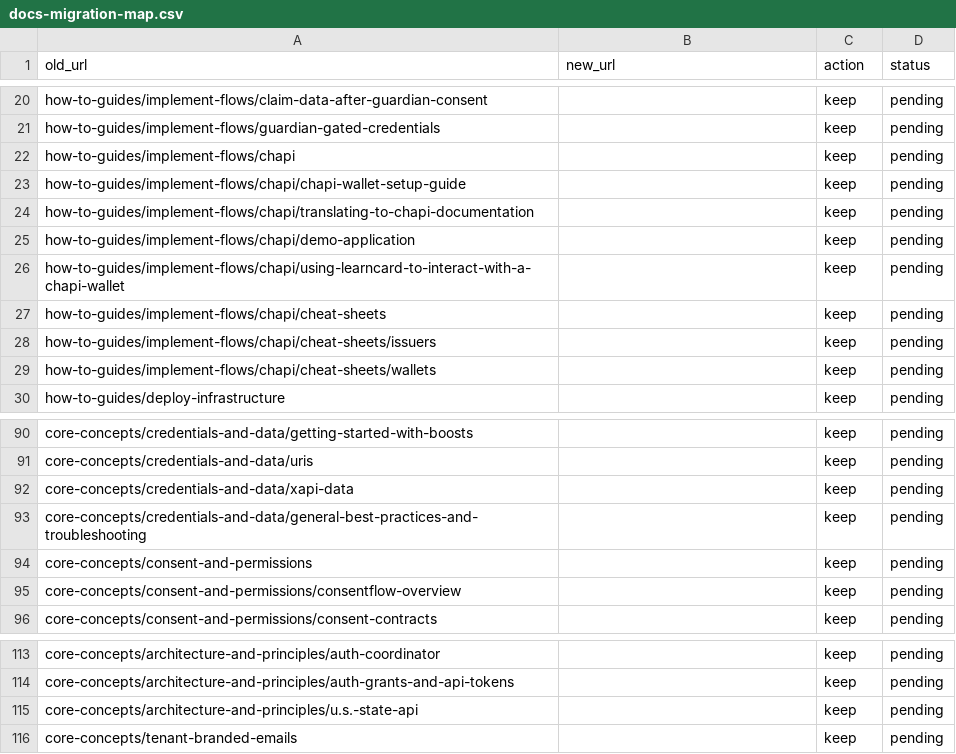
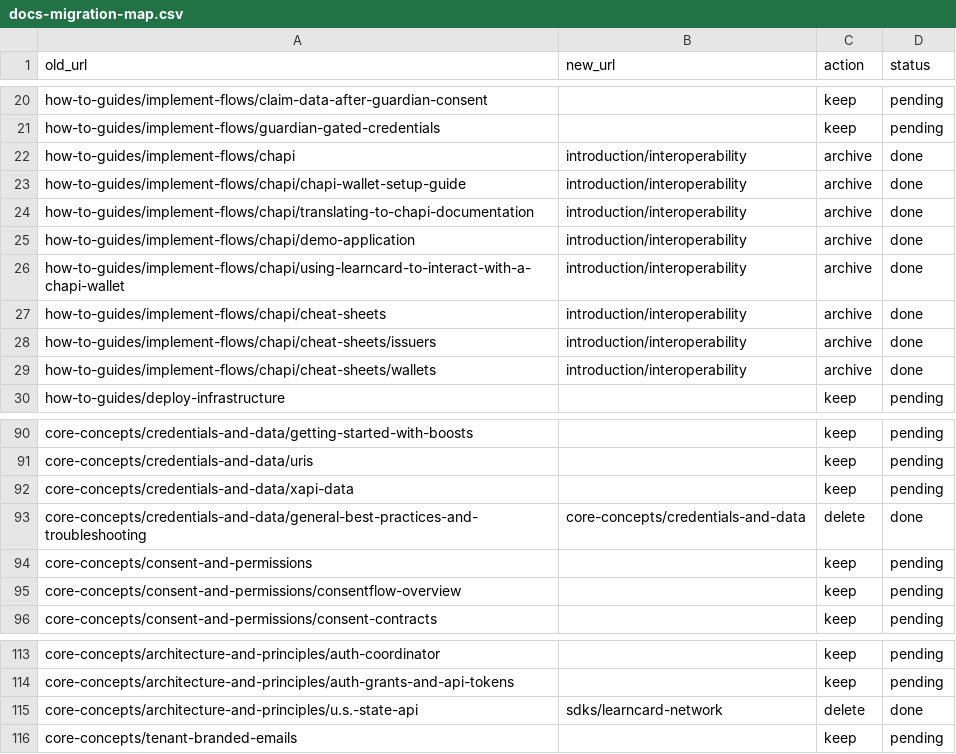
Before and after one commit to learningeconomy/LearnCard, a CSV file: scripts/docs-migration-map.csv, drawn as a sheet; only a part is shown, gaps mark what is left out.

Commit message:
docs: subtract — archive CHAPI, remove internal/stale pages, fix installs
- Move internal planning docs (plans/, architecture/, superpowers/) out of the
  GitBook-synced tree to internal-docs/
- Archive the 8-page CHAPI subtree to docs/archive/ (unpublished, kept for
  reference); Interoperability page now carries the CHAPI compatibility note
- Delete U.S. State API page, 2-line stubs (general-best-practices, 3
  learncloud-ai-api placeholders), and empty roadmap stub
- Add 10 explicit redirects in .gitbook.yaml for every removed nav URL
- create-a-credential: drop unused @learncard/core from npm install lines
- Note: type imports from @learncard/core in writing-plugins.md are correct
  (Plugin type lives there) — intentionally NOT changed

```diff
--- a/scripts/docs-migration-map.csv
+++ b/scripts/docs-migration-map.csv
@@ -21,10 +21,10 @@ how-to-guides/implement-flows/claim-data-after-guardian-consent,,keep,pending
 how-to-guides/implement-flows/guardian-gated-credentials,,keep,pending
-how-to-guides/implement-flows/chapi,,keep,pending
-how-to-guides/implement-flows/chapi/chapi-wallet-setup-guide,,keep,pending
-how-to-guides/implement-flows/chapi/translating-to-chapi-documentation,,keep,pending
-how-to-guides/implement-flows/chapi/demo-application,,keep,pending
-how-to-guides/implement-flows/chapi/using-learncard-to-interact-with-a-chapi-wallet,,keep,pending
-how-to-guides/implement-flows/chapi/cheat-sheets,,keep,pending
-how-to-guides/implement-flows/chapi/cheat-sheets/issuers,,keep,pending
-how-to-guides/implement-flows/chapi/cheat-sheets/wallets,,keep,pending
+how-to-guides/implement-flows/chapi,introduction/interoperability,archive,done
+how-to-guides/implement-flows/chapi/chapi-wallet-setup-guide,introduction/interoperability,archive,done
+how-to-guides/implement-flows/chapi/translating-to-chapi-documentation,introduction/interoperability,archive,done
+how-to-guides/implement-flows/chapi/demo-application,introduction/interoperability,archive,done
+how-to-guides/implement-flows/chapi/using-learncard-to-interact-with-a-chapi-wallet,introduction/interoperability,archive,done
+how-to-guides/implement-flows/chapi/cheat-sheets,introduction/interoperability,archive,done
+how-to-guides/implement-flows/chapi/cheat-sheets/issuers,introduction/interoperability,archive,done
+how-to-guides/implement-flows/chapi/cheat-sheets/wallets,introduction/interoperability,archive,done
 how-to-guides/deploy-infrastructure,,keep,pending
@@ -92,3 +92,3 @@ core-concepts/credentials-and-data/uris,,keep,pending
 core-concepts/credentials-and-data/xapi-data,,keep,pending
-core-concepts/credentials-and-data/general-best-practices-and-troubleshooting,,keep,pending
+core-concepts/credentials-and-data/general-best-practices-and-troubleshooting,core-concepts/credentials-and-data,delete,done
 core-concepts/consent-and-permissions,,keep,pending
@@ -114,3 +114,3 @@ core-concepts/architecture-and-principles/auth-coordinator,,keep,pending
 core-concepts/architecture-and-principles/auth-grants-and-api-tokens,,keep,pending
-core-concepts/architecture-and-principles/u.s.-state-api,,keep,pending
+core-concepts/architecture-and-principles/u.s.-state-api,sdks/learncard-network,delete,done
 core-concepts/tenant-branded-emails,,keep,pending
```
Also changed, not shown: 25 other files.
